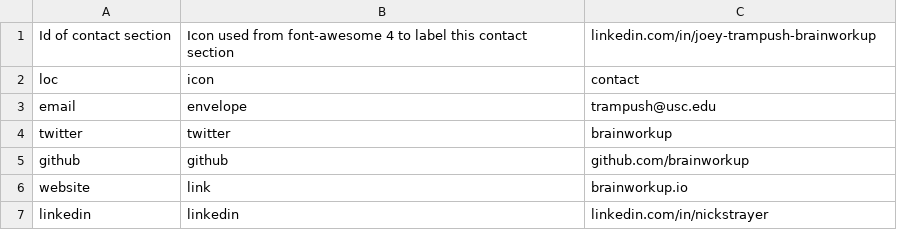
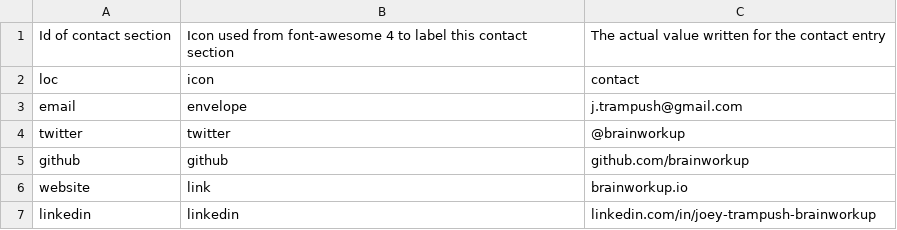
Before and after one commit to brainworkup/cv, a CSV file: data/contact_info.csv, drawn as a sheet.

```diff
--- a/data/contact_info.csv
+++ b/data/contact_info.csv
@@ -1,7 +1,7 @@
-Id of contact section,Icon used from font-awesome 4 to label this contact section,linkedin.com/in/joey-trampush-brainworkup
+Id of contact section,Icon used from font-awesome 4 to label this contact section,The actual value written for the contact entry
 loc,icon,contact
-email,envelope,trampush@usc.edu
-twitter,twitter,brainworkup
+email,envelope,j.trampush@gmail.com
+twitter,twitter,@brainworkup
 github,github,github.com/brainworkup
 website,link,brainworkup.io
-linkedin,linkedin,linkedin.com/in/nickstrayer
+linkedin,linkedin,linkedin.com/in/joey-trampush-brainworkup
```
Also changed, not shown: data/entries.csv, data/text_blocks.csv, 8 other files.
